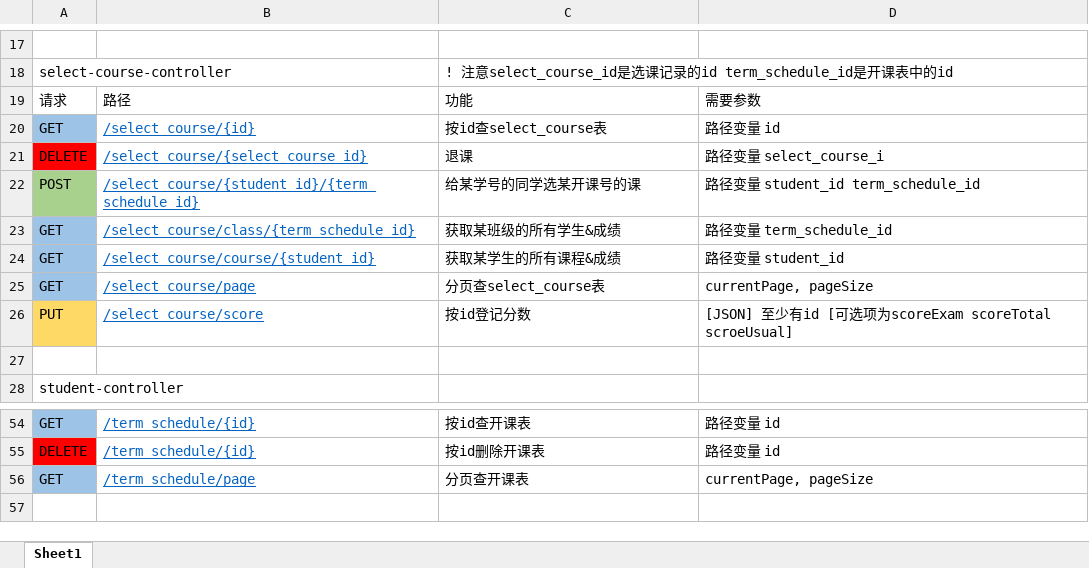
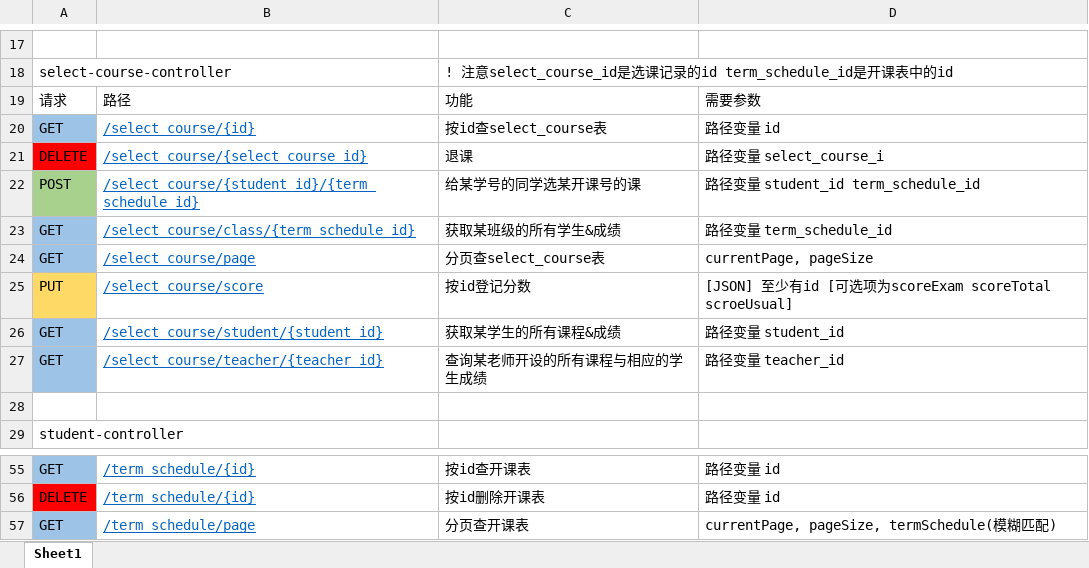
Before and after one commit to Luyabs/educational_management_system, an Excel workbook: 接口文档.xlsx, sheet Sheet1, drawn as a sheet; only a part is shown, gaps mark what is left out; values as stored, in another font and other column widths than the file's, no borders; removed rows and columns are numbered as before the commit, all else as after; the diff names each change by its address in the sheet, - before the commit and + after, or states it on an @@ line.

Commit message:
格式调整: 让selectListByTermScheduleIdDTO返回更全面的信息

```diff
--- a/接口文档.xlsx (sheet Sheet1)
+++ b/接口文档.xlsx (sheet Sheet1)
-row 24: GET | /select_course/course/{student_id} | 获取某学生的所有课程&成绩 | 路径变量 student_id
+row 26: GET | /select_course/student/{student_id} | 获取某学生的所有课程&成绩 | 路径变量 student_id
+row 27: GET | /select_course/teacher/{teacher_id} | 查询某老师开设的所有课程与相应的学生成绩 | 路径变量 teacher_id
-D57: currentPage, pageSize
+D57: currentPage, pageSize, termSchedule(模糊匹配)
```
Also changed, not shown: 1 other file.
